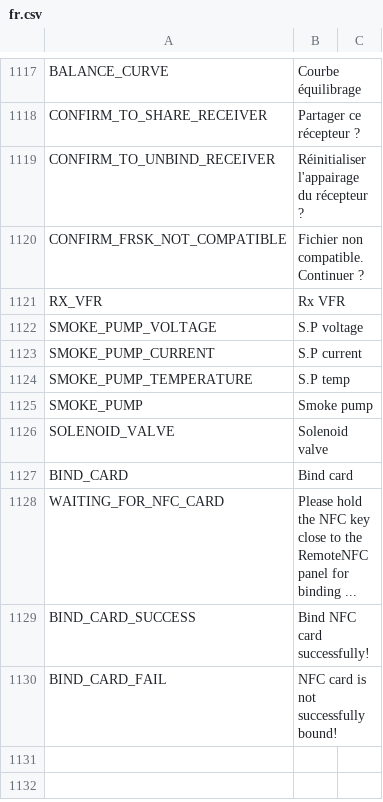
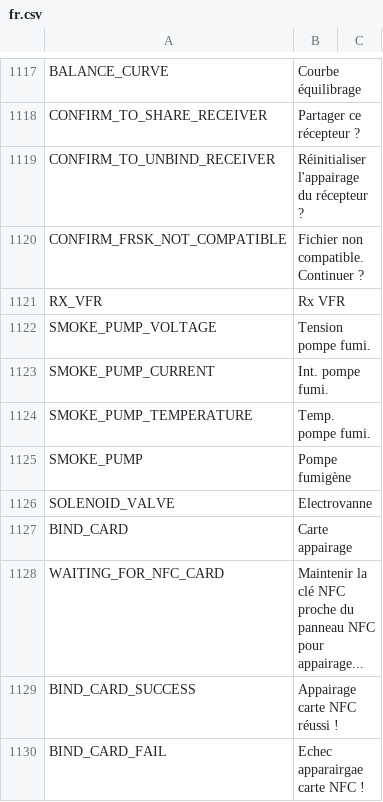
Before and after one commit to tbrautaset/ETHOS-Feedback-Community, a CSV file: translations/ethos/fr.csv, drawn as a sheet; only a part is shown, gaps mark what is left out.

Commit message:
Update fr.csv

```diff
--- a/translations/ethos/fr.csv
+++ b/translations/ethos/fr.csv
@@ -1121,10 +1121,10 @@ CONFIRM_FRSK_NOT_COMPATIBLE,"Fichier non compatible. Continuer ?",
 RX_VFR,"Rx VFR",
-SMOKE_PUMP_VOLTAGE,"S.P voltage"
-SMOKE_PUMP_CURRENT,"S.P current"
-SMOKE_PUMP_TEMPERATURE,"S.P temp"
-SMOKE_PUMP,"Smoke pump"
-SOLENOID_VALVE,"Solenoid valve"
-BIND_CARD,"Bind card"
-WAITING_FOR_NFC_CARD,"Please hold the NFC key close to the RemoteNFC panel for binding ..."
-BIND_CARD_SUCCESS,"Bind NFC card successfully!"
-BIND_CARD_FAIL,"NFC card is not successfully bound!"
+SMOKE_PUMP_VOLTAGE,"Tension pompe fumi.",
+SMOKE_PUMP_CURRENT,"Int. pompe fumi.",
+SMOKE_PUMP_TEMPERATURE,"Temp. pompe fumi.",
+SMOKE_PUMP,"Pompe fumigène",
+SOLENOID_VALVE,"Electrovanne",
+BIND_CARD,"Carte appairage",
+WAITING_FOR_NFC_CARD,"Maintenir la clé NFC proche du panneau NFC pour appairage...",
+BIND_CARD_SUCCESS,"Appairage carte NFC réussi !",
+BIND_CARD_FAIL,"Echec apparairgae carte NFC !",
```
